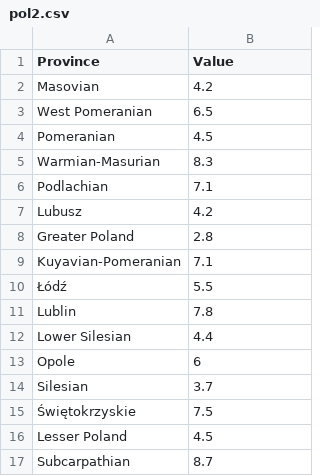
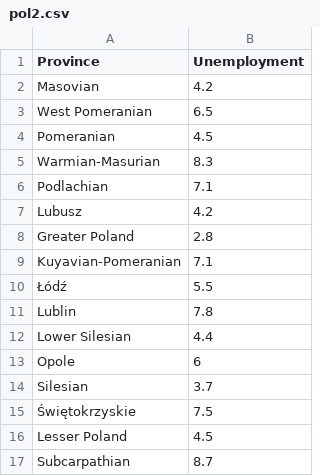
Before and after one commit to Zaklika20249/Zaklika20249.github.io, a CSV file: pol2.csv, drawn as a sheet.

Commit message:
Add files via upload

```diff
--- a/pol2.csv
+++ b/pol2.csv
@@ -1,2 +1,2 @@
-Province,Value
+Province,Unemployment
 Masovian,4.2
```
